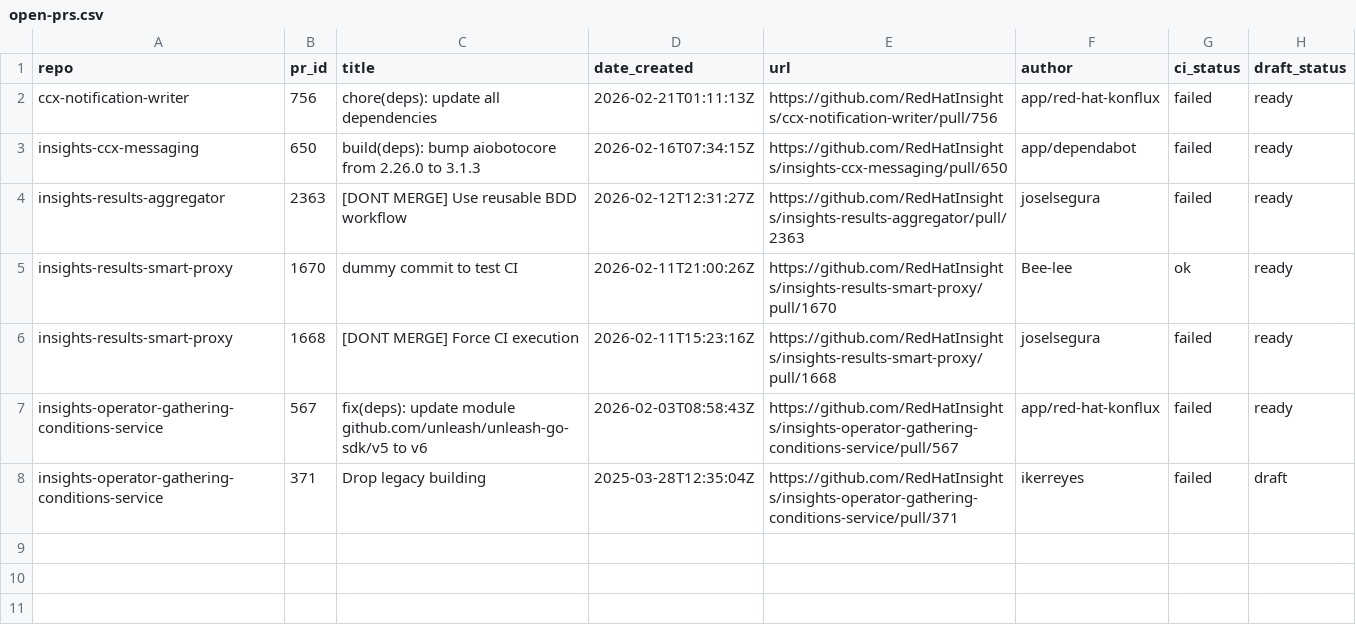
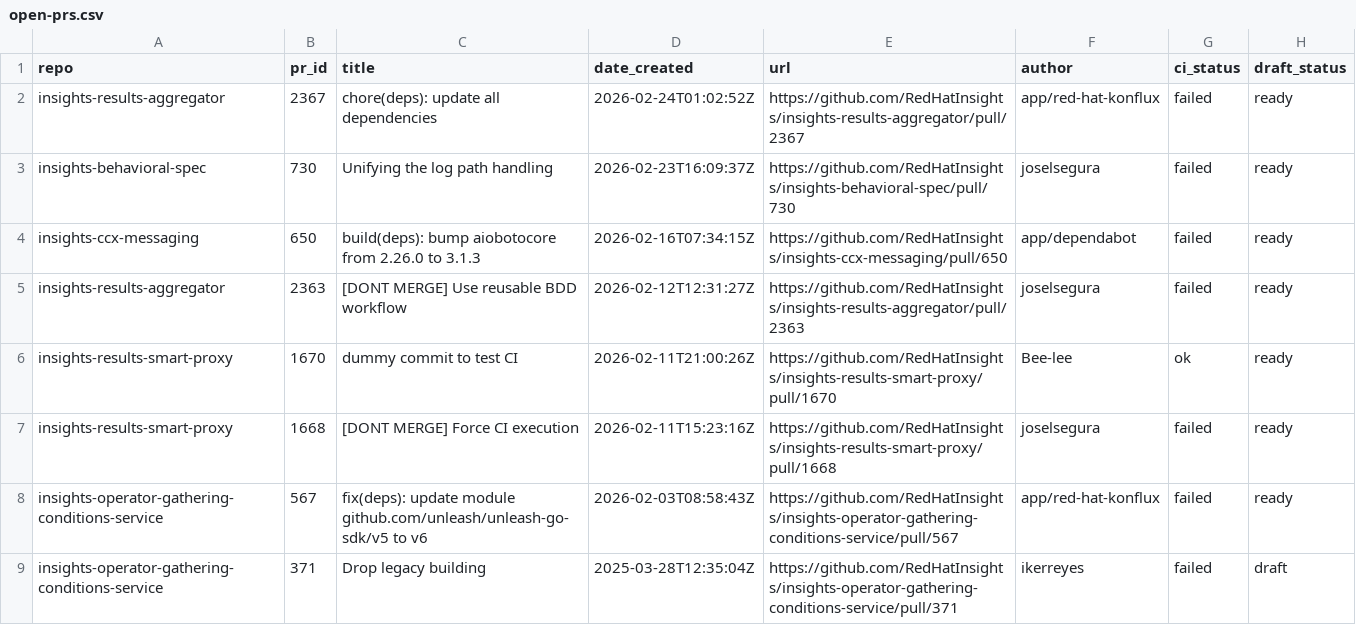
Before and after one commit to lenasolarova/processing-tools-github, a CSV file: open_mr_pr/github/open-prs.csv, drawn as a sheet.

```diff
--- a/open_mr_pr/github/open-prs.csv
+++ b/open_mr_pr/github/open-prs.csv
@@ -1,3 +1,4 @@
 repo,pr_id,title,date_created,url,author,ci_status,draft_status
-ccx-notification-writer,756,chore(deps): update all dependencies,2026-02-21T01:11:13Z,https://github.com/RedHatInsights/ccx-notification-writer/pull/756,app/red-hat-konflux,failed,ready
+insights-results-aggregator,2367,chore(deps): update all dependencies,2026-02-24T01:02:52Z,https://github.com/RedHatInsights/insights-results-aggregator/pull/2367,app/red-hat-konflux,failed,ready
+insights-behavioral-spec,730,Unifying the log path handling,2026-02-23T16:09:37Z,https://github.com/RedHatInsights/insights-behavioral-spec/pull/730,joselsegura,failed,ready
 insights-ccx-messaging,650,build(deps): bump aiobotocore from 2.26.0 to 3.1.3,2026-02-16T07:34:15Z,https://github.com/RedHatInsights/insights-ccx-messaging/pull/650,app/dependabot,failed,ready
```
Also changed, not shown: 3 other files.
